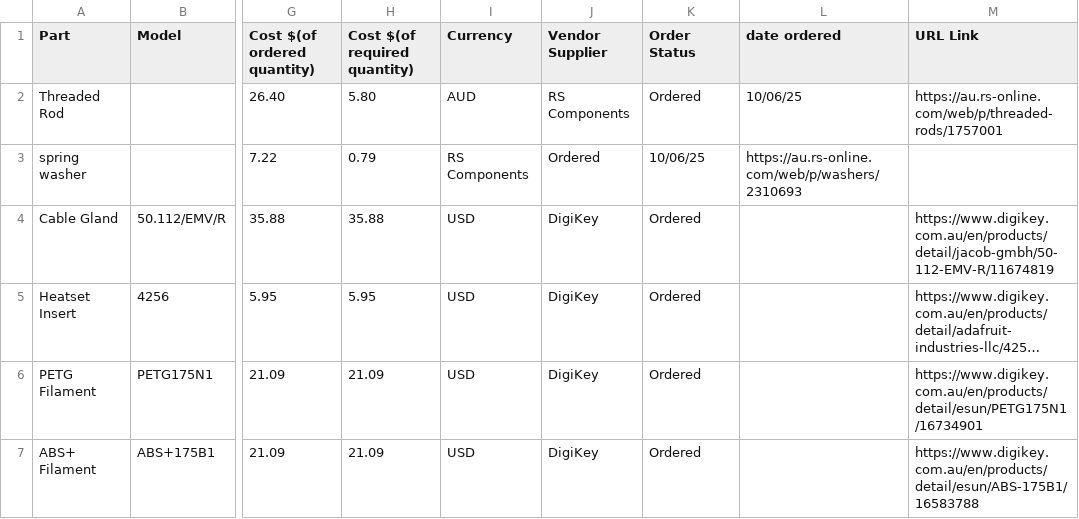
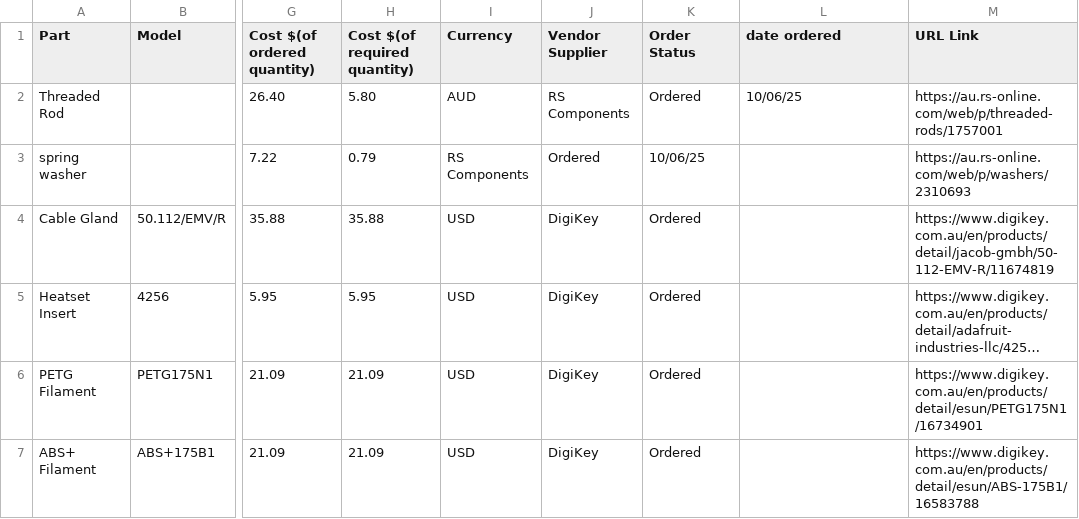
Before and after one commit to calumroy/death_stick, a CSV file: parts.csv, drawn as a sheet; only a part is shown, gaps mark what is left out; long unchanged cells end in …; the diff names each change by its address in the sheet, - before the commit and + after, or states it on an @@ line.

Commit message:
more parts and part docs added

```diff
--- a/parts.csv
+++ b/parts.csv
-L3 (date ordered): https://au.rs-online.com/web/p/washers/2310693
+L3 (date ordered): (empty)
-M3 (URL Link): (empty)
+M3 (URL Link): https://au.rs-online.com/web/p/washers/2310693
```
Also changed, not shown: 4 other files.
